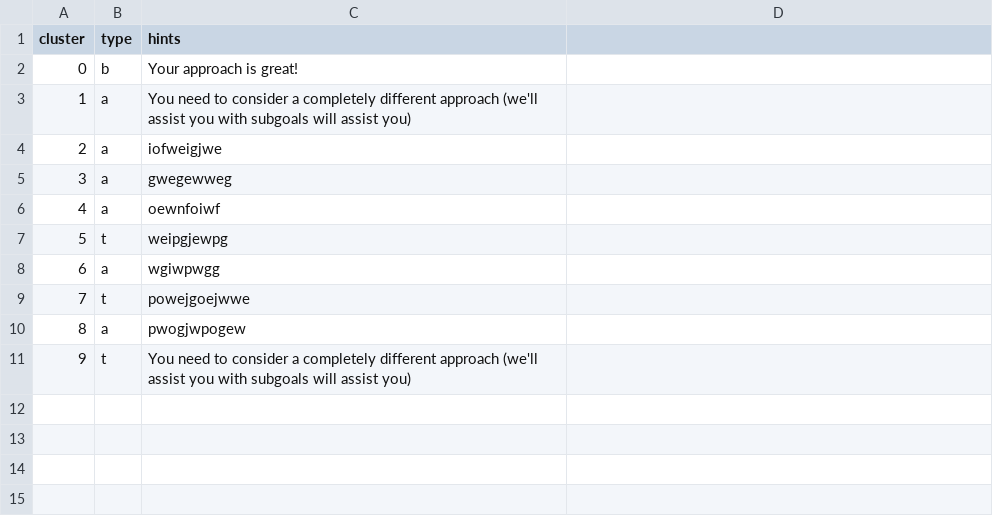
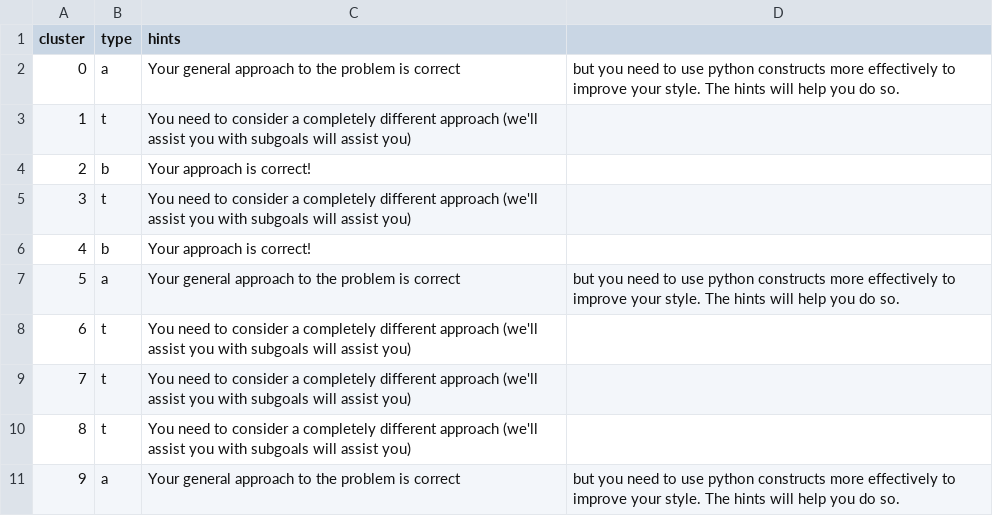
Before and after one commit to itsolutionscorp/AutoStyle-Clustering, a CSV file: assignments/python/61a_hw4/feature/manual_hints.csv, drawn as a sheet.

Commit message:
approach hints frontend

```diff
--- a/assignments/python/61a_hw4/feature/manual_hints.csv
+++ b/assignments/python/61a_hw4/feature/manual_hints.csv
@@ -1,11 +1,11 @@
 cluster,type,hints
-0,b,Your approach is great!
-1,a,You need to consider a completely different approach (we'll assist you with subgoals will assist you)
-2,a,iofweigjwe
-3,a,gwegewweg
-4,a,oewnfoiwf
-5,t,weipgjewpg
-6,a,wgiwpwgg
-7,t,powejgoejwwe
-8,a,pwogjwpogew
-9,t,You need to consider a completely different approach (we'll assist you with subgoals will assist you)
+0,a,Your general approach to the problem is correct, but you need to use python constructs more effectively to improve your style. The hints will help you do so.
+1,t,You need to consider a completely different approach (we'll assist you with subgoals will assist you)
+2,b,Your approach is correct!
+3,t,You need to consider a completely different approach (we'll assist you with subgoals will assist you)
+4,b,Your approach is correct!
+5,a,Your general approach to the problem is correct, but you need to use python constructs more effectively to improve your style. The hints will help you do so.
+6,t,You need to consider a completely different approach (we'll assist you with subgoals will assist you)
+7,t,You need to consider a completely different approach (we'll assist you with subgoals will assist you)
+8,t,You need to consider a completely different approach (we'll assist you with subgoals will assist you)
+9,a,Your general approach to the problem is correct, but you need to use python constructs more effectively to improve your style. The hints will help you do so.
```
Also changed, not shown: 1 other file.
